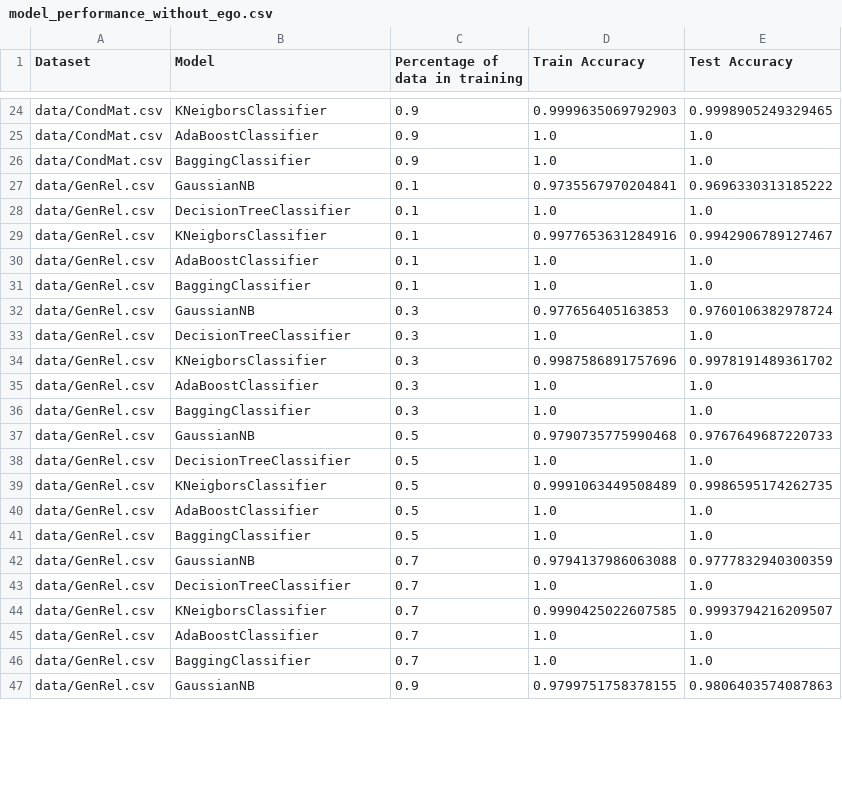
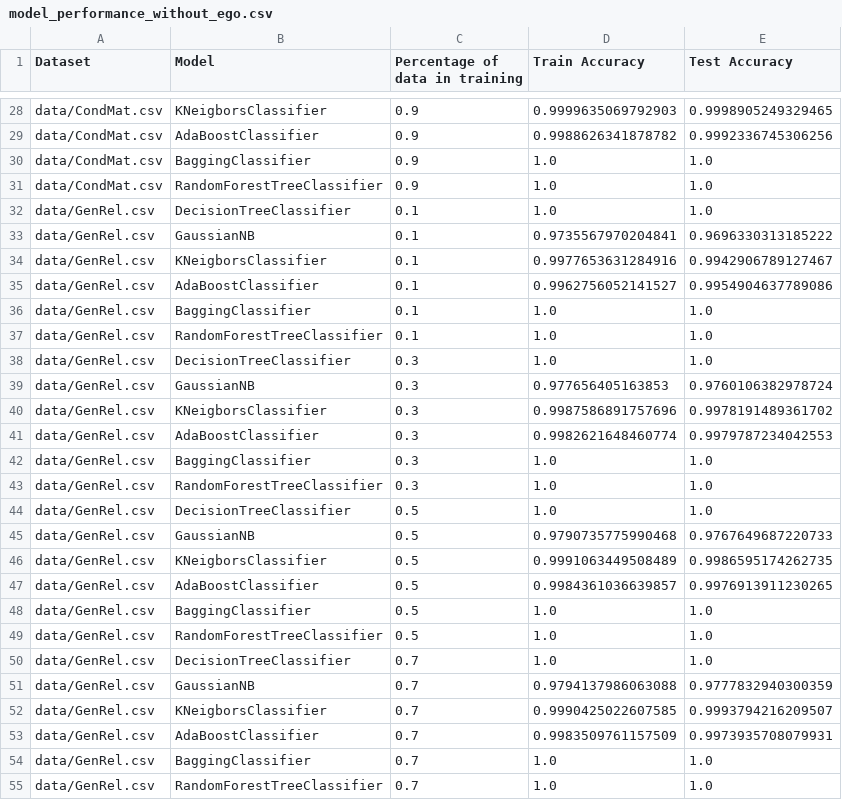
Before and after one commit to Stefan485/Link-prediction-in-social-networks, a CSV file: performance/model_performance_without_ego.csv, drawn as a sheet; only a part is shown, gaps mark what is left out; the shorter side is filled out with more unchanged rows; addresses are those after the commit; the diff covers the shown part only; the diff names each change by its address in the sheet, - before the commit and + after, or states it on an @@ line.

```diff
--- a/performance/model_performance_without_ego.csv
+++ b/performance/model_performance_without_ego.csv
-D29 (Train Accuracy): 1.0
+D29 (Train Accuracy): 0.9988626341878782
-E29 (Test Accuracy): 1.0
+E29 (Test Accuracy): 0.9992336745306256
+row 31: data/CondMat.csv | RandomForestTreeClassifier | 0.9 | 1.0 | 1.0
@@ row 28 moved to row 32: data/GenRel.csv @@
-D35 (Train Accuracy): 1.0
+D35 (Train Accuracy): 0.9962756052141527
-E35 (Test Accuracy): 1.0
+E35 (Test Accuracy): 0.9954904637789086
+row 37: data/GenRel.csv | RandomForestTreeClassifier | 0.1 | 1.0 | 1.0
@@ row 33 moved to row 38: data/GenRel.csv @@
-D41 (Train Accuracy): 1.0
+D41 (Train Accuracy): 0.9982621648460774
-E41 (Test Accuracy): 1.0
+E41 (Test Accuracy): 0.9979787234042553
+row 43: data/GenRel.csv | RandomForestTreeClassifier | 0.3 | 1.0 | 1.0
@@ row 38 moved to row 44: data/GenRel.csv @@
-D47 (Train Accuracy): 1.0
+D47 (Train Accuracy): 0.9984361036639857
-E47 (Test Accuracy): 1.0
+E47 (Test Accuracy): 0.9976913911230265
+row 49: data/GenRel.csv | RandomForestTreeClassifier | 0.5 | 1.0 | 1.0
@@ row 43 moved to row 50: data/GenRel.csv @@
-D53 (Train Accuracy): 1.0
+D53 (Train Accuracy): 0.9983509761157509
-E53 (Test Accuracy): 1.0
+E53 (Test Accuracy): 0.9973935708079931
+row 55: data/GenRel.csv | RandomForestTreeClassifier | 0.7 | 1.0 | 1.0
```
Also changed, not shown: 15 added rows, 16 moved rows and 24 edited cells elsewhere in this file, performance/model_performance_all.csv, performance/model_performance_without_ego_and_shortest_path.csv, 5 other files.
